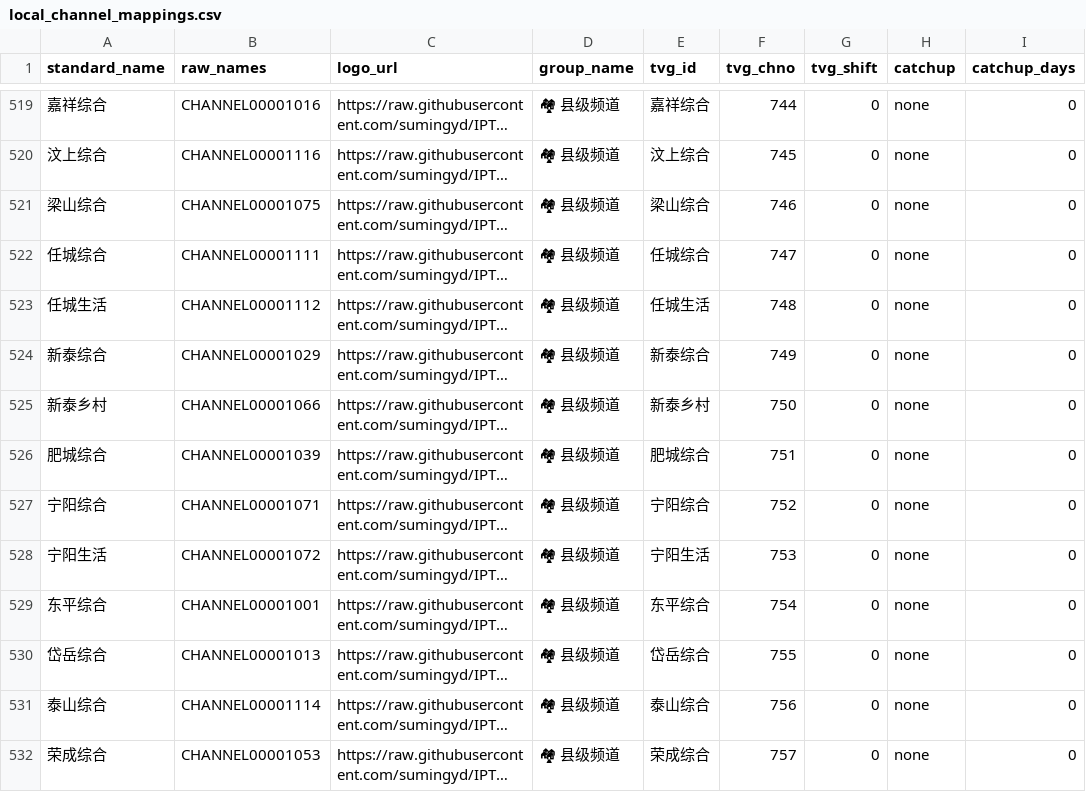
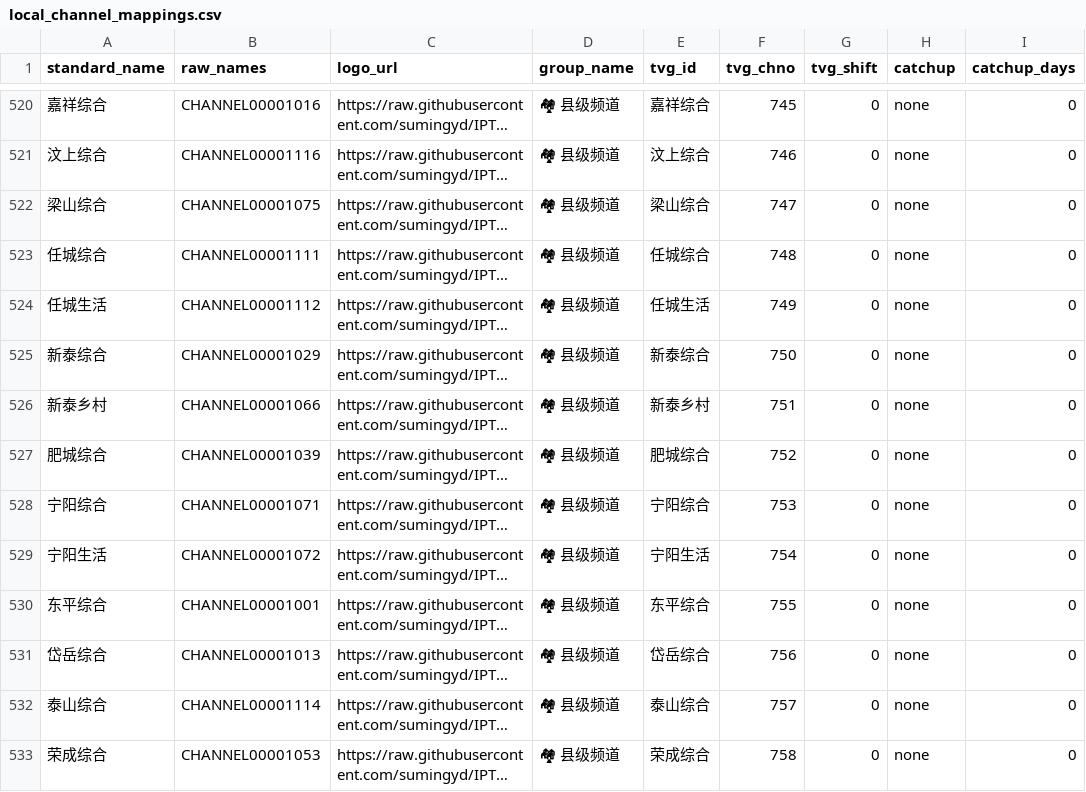
Before and after one commit to sumingyd/IPTV-Scanner-Editor-Pro, a CSV file: local_channel_mappings.csv, drawn as a sheet; only a part is shown, gaps mark what is left out; long unchanged cells end in …; addresses are those after the commit; the diff covers the shown part only; the diff names each change by its address in the sheet, - before the commit and + after, or states it on an @@ line.

```diff
--- a/local_channel_mappings.csv
+++ b/local_channel_mappings.csv
-F520 (tvg_chno): 744
+F520 (tvg_chno): 745
-F521 (tvg_chno): 745
+F521 (tvg_chno): 746
-F522 (tvg_chno): 746
+F522 (tvg_chno): 747
-F523 (tvg_chno): 747
+F523 (tvg_chno): 748
-F524 (tvg_chno): 748
+F524 (tvg_chno): 749
-F525 (tvg_chno): 749
+F525 (tvg_chno): 750
-F526 (tvg_chno): 750
+F526 (tvg_chno): 751
-F527 (tvg_chno): 751
+F527 (tvg_chno): 752
-F528 (tvg_chno): 752
+F528 (tvg_chno): 753
-F529 (tvg_chno): 753
+F529 (tvg_chno): 754
-F530 (tvg_chno): 754
+F530 (tvg_chno): 755
-F531 (tvg_chno): 755
+F531 (tvg_chno): 756
-F532 (tvg_chno): 756
+F532 (tvg_chno): 757
-F533 (tvg_chno): 757
+F533 (tvg_chno): 758
```
Also changed, not shown: 1 added row and 67 edited cells elsewhere in this file.
